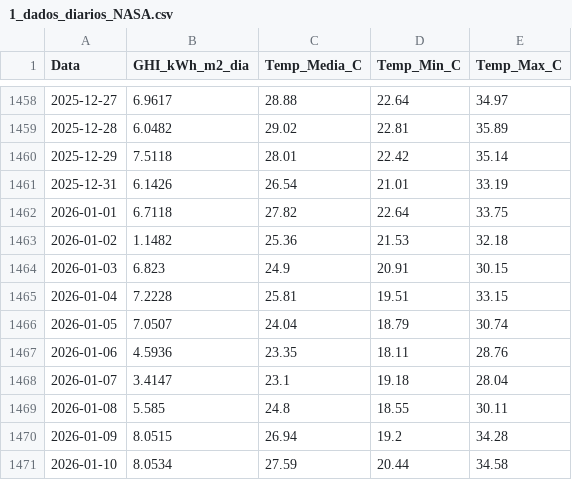
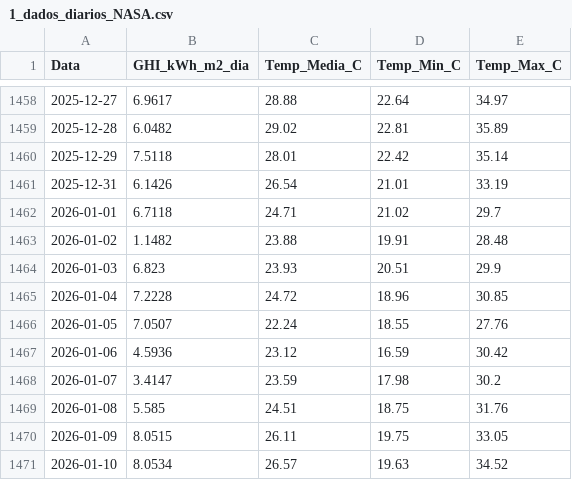
Before and after one commit to EnzoMarquezi/Monitoramento-Irradiancia-SJBV, a CSV file: 1_dados_diarios_NASA.csv, drawn as a sheet; only a part is shown, gaps mark what is left out; the diff covers the shown part only.

```diff
--- a/1_dados_diarios_NASA.csv
+++ b/1_dados_diarios_NASA.csv
@@ -1461,11 +1461,11 @@
 2025-12-31,6.1426,26.54,21.01,33.19
-2026-01-01,6.7118,27.82,22.64,33.75
-2026-01-02,1.1482,25.36,21.53,32.18
-2026-01-03,6.823,24.9,20.91,30.15
-2026-01-04,7.2228,25.81,19.51,33.15
-2026-01-05,7.0507,24.04,18.79,30.74
-2026-01-06,4.5936,23.35,18.11,28.76
-2026-01-07,3.4147,23.1,19.18,28.04
-2026-01-08,5.585,24.8,18.55,30.11
-2026-01-09,8.0515,26.94,19.2,34.28
-2026-01-10,8.0534,27.59,20.44,34.58
+2026-01-01,6.7118,24.71,21.02,29.7
+2026-01-02,1.1482,23.88,19.91,28.48
+2026-01-03,6.823,23.93,20.51,29.9
+2026-01-04,7.2228,24.72,18.96,30.85
+2026-01-05,7.0507,22.24,18.55,27.76
+2026-01-06,4.5936,23.12,16.59,30.42
+2026-01-07,3.4147,23.59,17.98,30.2
+2026-01-08,5.585,24.51,18.75,31.76
+2026-01-09,8.0515,26.11,19.75,33.05
+2026-01-10,8.0534,26.57,19.63,34.52
```
Also changed, not shown: 1 added row and 45 edited cells elsewhere in this file.
